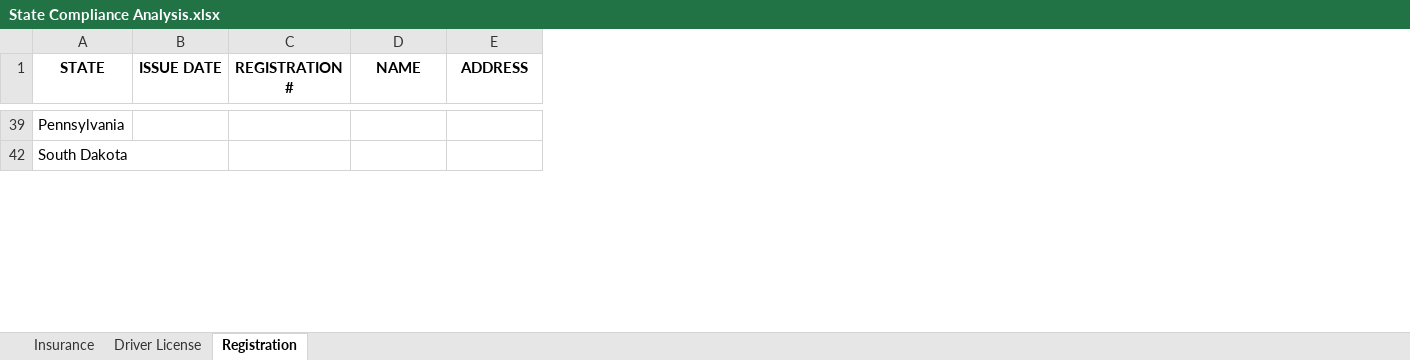
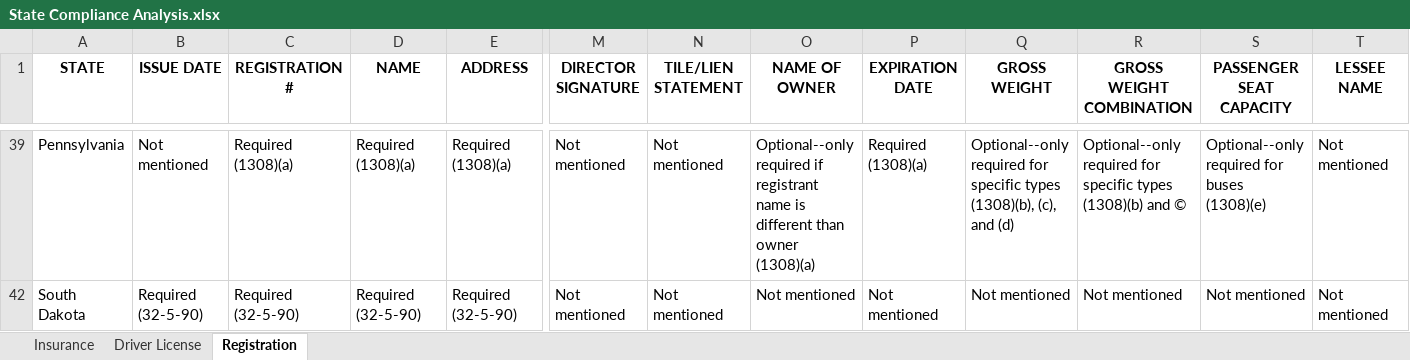
Before and after one commit to i-am-andrew-hetzler/dissertation, an Excel workbook: compliance/State Compliance Analysis.xlsx, sheet Registration, drawn as a sheet; only a part is shown, gaps mark what is left out; values as stored, in another font and other column widths than the file's, no borders; the diff covers the shown part only; the diff names each change by its address in the sheet, - before the commit and + after, or states it on an @@ line.

Commit message:
Andrew | Finished registration.

```diff
--- a/compliance/State Compliance Analysis.xlsx (sheet Registration)
+++ b/compliance/State Compliance Analysis.xlsx (sheet Registration)
+column M (DIRECTOR SIGNATURE), rows 39-42: Not mentioned | Not mentioned
+column N (TILE/LIEN STATEMENT), rows 39-42: Not mentioned | Not mentioned
+column O (NAME OF OWNER), rows 39-42: Optional--only required if registrant name is different than owner (1308)(a) | Not mentioned
+column P (EXPIRATION DATE), rows 39-42: Required (1308)(a) | Not mentioned
+column Q (GROSS WEIGHT), rows 39-42: Optional--only required for specific types (1308)(b), (c), and (d) | Not mentioned
+column R (GROSS WEIGHT COMBINATION), rows 39-42: Optional--only required for specific types (1308)(b) and © | Not mentioned
+column S (PASSENGER SEAT CAPACITY), rows 39-42: Optional--only required for buses (1308)(e) | Not mentioned
+column T (LESSEE NAME), rows 39-42: Not mentioned | Not mentioned
-B39 (ISSUE DATE): (empty)
+B39 (ISSUE DATE): Not mentioned
-C39 (REGISTRATION #): (empty)
+C39 (REGISTRATION #): Required (1308)(a)
-D39 (NAME): (empty)
+D39 (NAME): Required (1308)(a)
-E39 (ADDRESS): (empty)
+E39 (ADDRESS): Required (1308)(a)
-B42 (ISSUE DATE): (empty)
+B42 (ISSUE DATE): Required (32-5-90)
-C42 (REGISTRATION #): (empty)
+C42 (REGISTRATION #): Required (32-5-90)
-D42 (NAME): (empty)
+D42 (NAME): Required (32-5-90)
-E42 (ADDRESS): (empty)
+E42 (ADDRESS): Required (32-5-90)
```
Also changed, not shown: 1 removed row and 77 edited cells elsewhere in this sheet, hidden cells.
